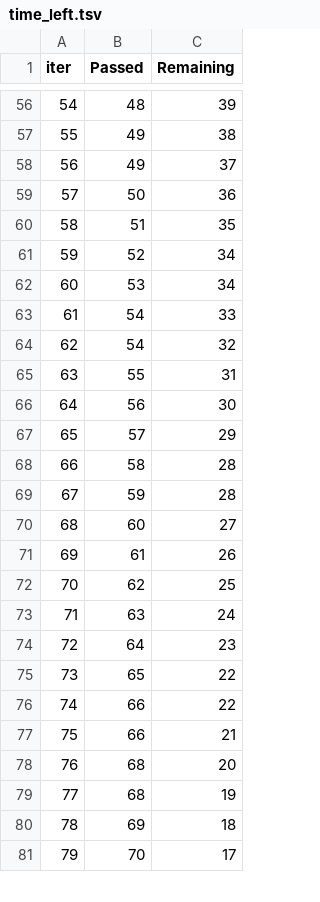
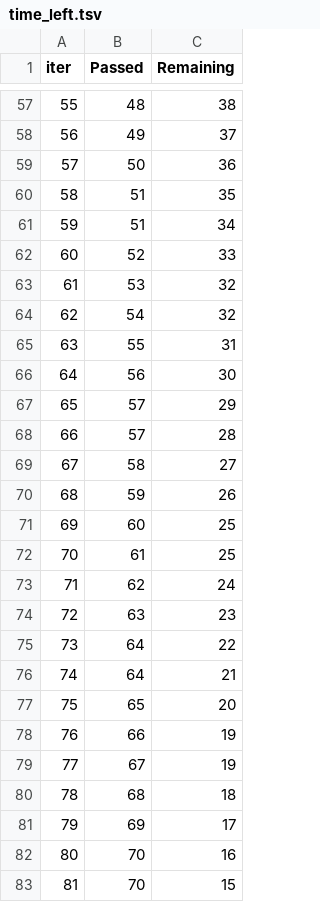
Before and after one commit to Vinoth0206/DA_1, a TSV file: catboost_info/time_left.tsv, drawn as a sheet; only a part is shown, gaps mark what is left out; removed rows and columns are numbered as before the commit, all else as after; the diff covers the shown part only; the diff names each change by its address in the sheet, - before the commit and + after, or states it on an @@ line.

```diff
--- a/catboost_info/time_left.tsv
+++ b/catboost_info/time_left.tsv
@@ column A (iter) renumbered between rows 2 and 101 @@
-C57 (Remaining): 39
+C57 (Remaining): 38
-row 57: 55 | 49 | 38
+row 61: 59 | 51 | 34
-C62 (Remaining): 34
+C62 (Remaining): 33
-C63 (Remaining): 34
+C63 (Remaining): 32
-row 63: 61 | 54 | 33
+row 68: 66 | 57 | 28
-C69 (Remaining): 28
+C69 (Remaining): 27
-C70 (Remaining): 28
+C70 (Remaining): 26
-C71 (Remaining): 27
+C71 (Remaining): 25
-C72 (Remaining): 26
+C72 (Remaining): 25
-C73 (Remaining): 25
+C73 (Remaining): 24
-C74 (Remaining): 24
+C74 (Remaining): 23
-C75 (Remaining): 23
+C75 (Remaining): 22
+row 76: 74 | 64 | 21
-C77 (Remaining): 22
+C77 (Remaining): 20
-C78 (Remaining): 22
+C78 (Remaining): 19
-row 77: 75 | 66 | 21
-row 78: 76 | 68 | 20
+row 79: 77 | 67 | 19
-C80 (Remaining): 19
+C80 (Remaining): 18
-C81 (Remaining): 18
+C81 (Remaining): 17
-C82 (Remaining): 17
+C82 (Remaining): 16
+row 83: 81 | 70 | 15
```
Also changed, not shown: 8 added rows, 9 removed rows and 50 edited cells elsewhere in this file, 2 other files.
